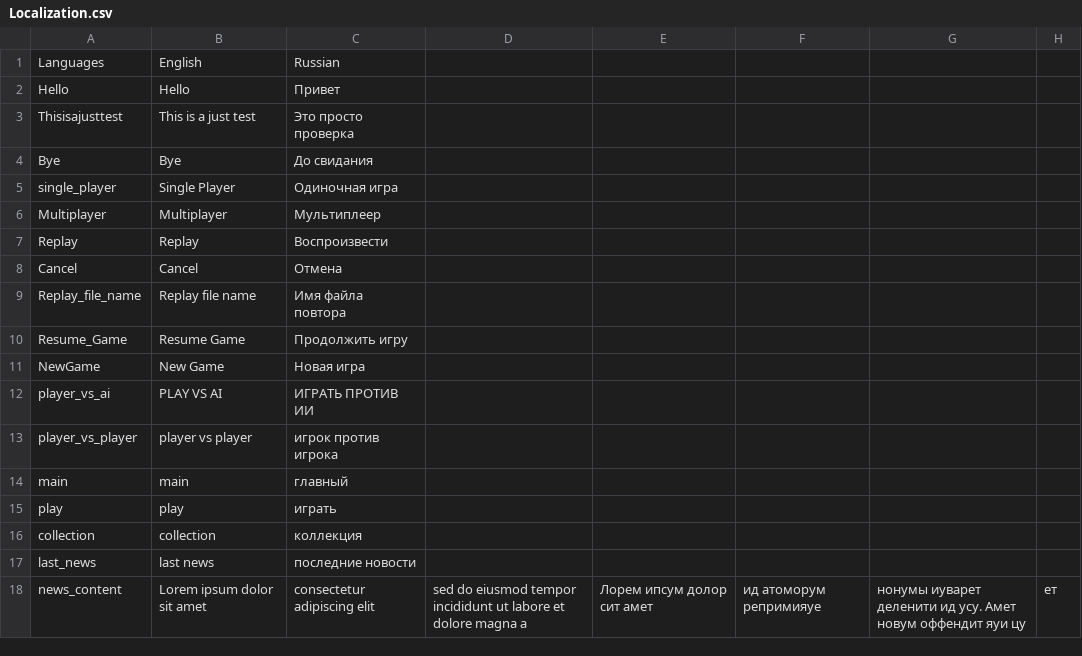
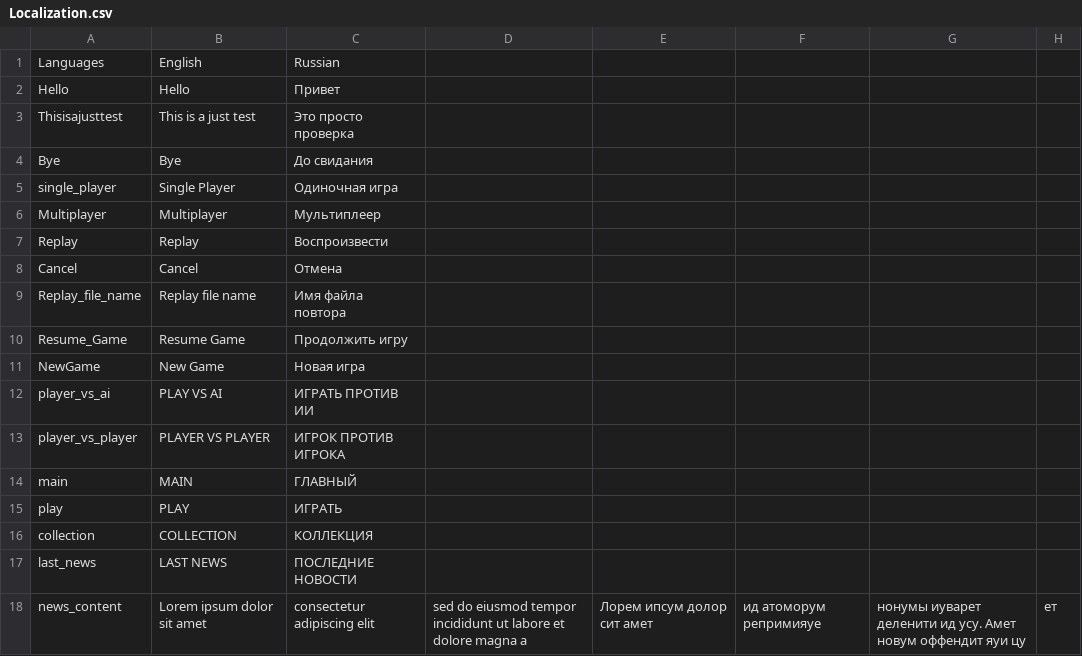
Before and after one commit to Masoud-Doublecoconut/localization, a CSV file: Localization.csv, drawn as a sheet.

Commit message:
Update Localization.csv

```diff
--- a/Localization.csv
+++ b/Localization.csv
@@ -12,7 +12,7 @@ NewGame,New Game,Новая игра
 player_vs_ai,PLAY VS AI,ИГРАТЬ ПРОТИВ ИИ
-player_vs_player,player vs player,игрок против игрока
-main,main,главный
-play,play,играть
-collection,collection,коллекция
-last_news,last news,последние новости
+player_vs_player,PLAYER VS PLAYER,ИГРОК ПРОТИВ ИГРОКА
+main,MAIN,ГЛАВНЫЙ
+play,PLAY,ИГРАТЬ
+collection,COLLECTION,КОЛЛЕКЦИЯ
+last_news,LAST NEWS,ПОСЛЕДНИЕ НОВОСТИ
 news_content,Lorem ipsum dolor sit amet, consectetur adipiscing elit, sed do eiusmod tempor incididunt ut labore et dolore magna a,Лорем ипсум долор сит амет, ид атоморум репримияуе, нонумы иуварет деленити ид усу. Амет новум оффендит яуи цу, ет
```
